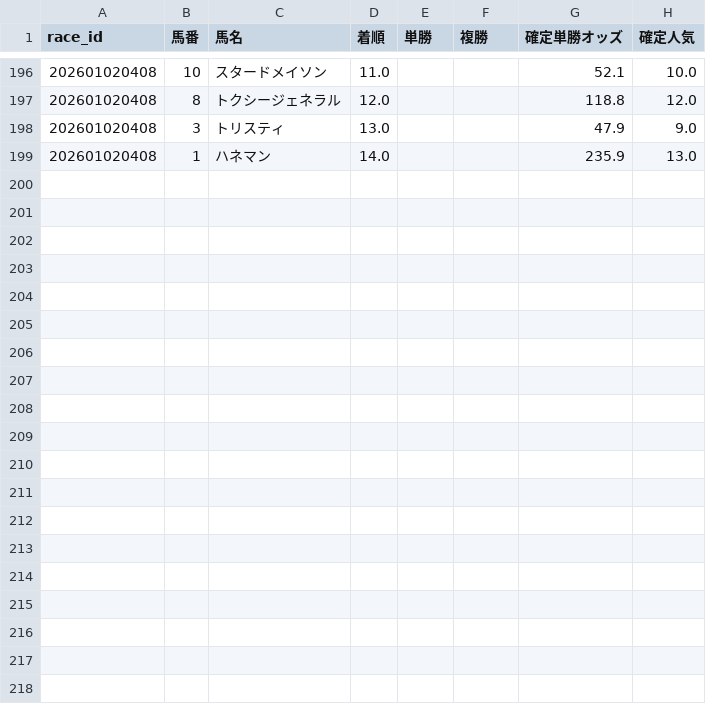
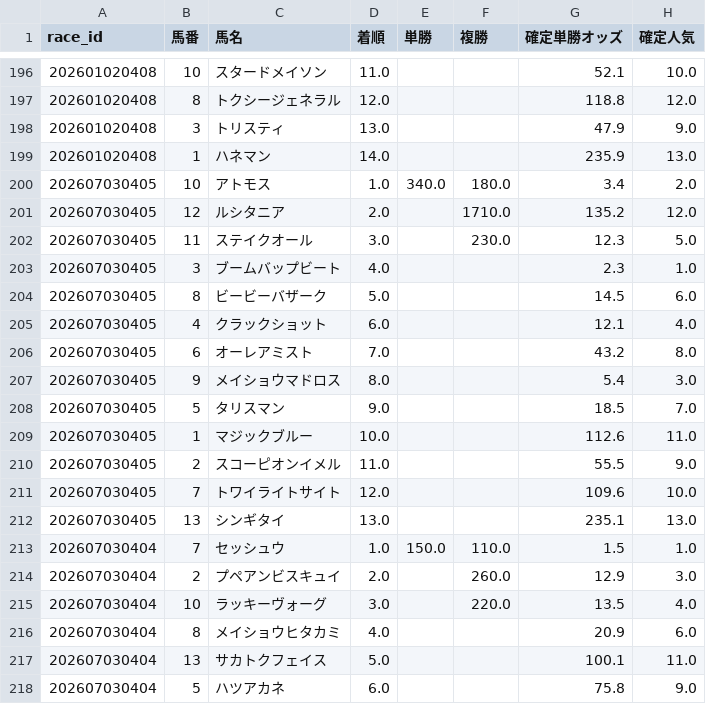
Before and after one commit to fu-ga306/keiba-ai, a CSV file: today_results.csv, drawn as a sheet; only a part is shown, gaps mark what is left out; the diff covers the shown part only.

```diff
--- a/today_results.csv
+++ b/today_results.csv
@@ -199 +199,20 @@
 202601020408,1,ハネマン,14.0,,,235.9,13.0
+202607030405,10,アトモス,1.0,340.0,180.0,3.4,2.0
+202607030405,12,ルシタニア,2.0,,1710.0,135.2,12.0
+202607030405,11,ステイクオール,3.0,,230.0,12.3,5.0
+202607030405,3,ブームバップビート,4.0,,,2.3,1.0
+202607030405,8,ビービーバザーク,5.0,,,14.5,6.0
+202607030405,4,クラックショット,6.0,,,12.1,4.0
+202607030405,6,オーレアミスト,7.0,,,43.2,8.0
+202607030405,9,メイショウマドロス,8.0,,,5.4,3.0
+202607030405,5,タリスマン,9.0,,,18.5,7.0
+202607030405,1,マジックブルー,10.0,,,112.6,11.0
+202607030405,2,スコーピオンイメル,11.0,,,55.5,9.0
+202607030405,7,トワイライトサイト,12.0,,,109.6,10.0
+202607030405,13,シンギタイ,13.0,,,235.1,13.0
+202607030404,7,セッシュウ,1.0,150.0,110.0,1.5,1.0
+202607030404,2,プペアンビスキュイ,2.0,,260.0,12.9,3.0
+202607030404,10,ラッキーヴォーグ,3.0,,220.0,13.5,4.0
+202607030404,8,メイショウヒタカミ,4.0,,,20.9,6.0
+202607030404,13,サカトクフェイス,5.0,,,100.1,11.0
+202607030404,5,ハツアカネ,6.0,,,75.8,9.0
```
Also changed, not shown: 10 added rows elsewhere in this file, today_predictions.csv, 1 other file.
